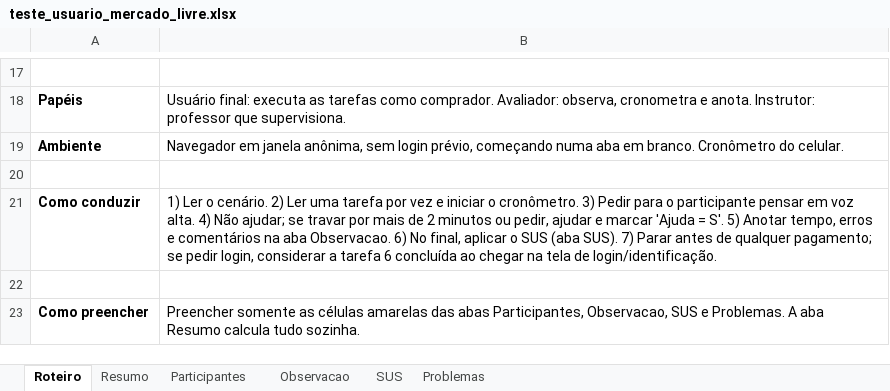
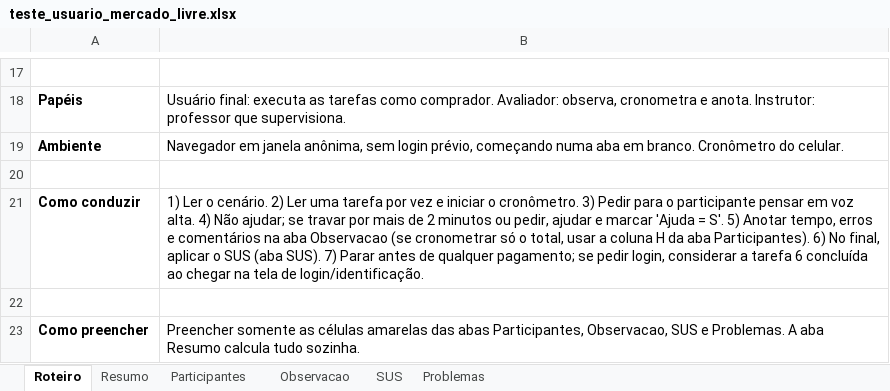
Before and after one commit to gabrielszcarvalho/Teste-de-Software---Choma---2oBimestre, an Excel workbook: SEMANA14/teste_usuario_mercado_livre.xlsx, sheet Roteiro, drawn as a sheet; only a part is shown, gaps mark what is left out; values as stored, in another font and other column widths than the file's, no borders; the diff names each change by its address in the sheet, - before the commit and + after, or states it on an @@ line.

```diff
--- a/SEMANA14/teste_usuario_mercado_livre.xlsx (sheet Roteiro)
+++ b/SEMANA14/teste_usuario_mercado_livre.xlsx (sheet Roteiro)
-B21: …na aba Observacao. 6) No…
+B21: …na aba Observacao (se cronometrar só o total, usar a coluna H da aba Participantes). 6) No…
```
Also changed, not shown: sheet Observacao, sheet SUS, sheet Participantes, sheet Resumo.
